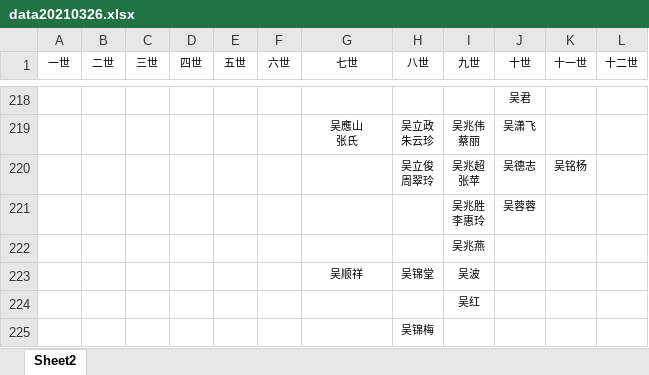
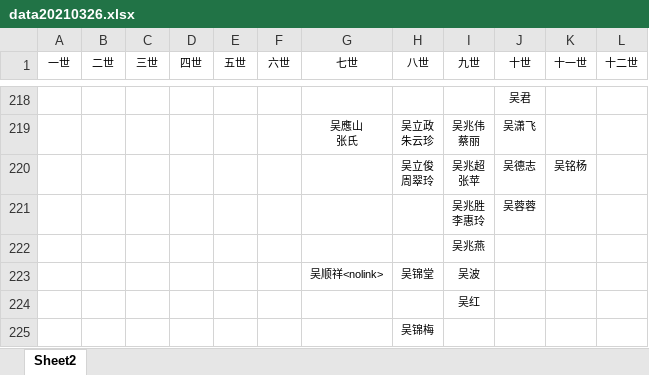
Before and after one commit to yuewuo/WuGenealogy, an Excel workbook: previous/data20210326.xlsx, sheet Sheet2, drawn as a sheet; only a part is shown, gaps mark what is left out; values as stored, in another font and other column widths than the file's, no borders; the diff names each change by its address in the sheet, - before the commit and + after, or states it on an @@ line.

```diff
--- a/previous/data20210326.xlsx (sheet Sheet2)
+++ b/previous/data20210326.xlsx (sheet Sheet2)
-G223 (七世): 吴顺祥
+G223 (七世): 吴顺祥<nolink>
```
Also changed, not shown: 4 other files.
